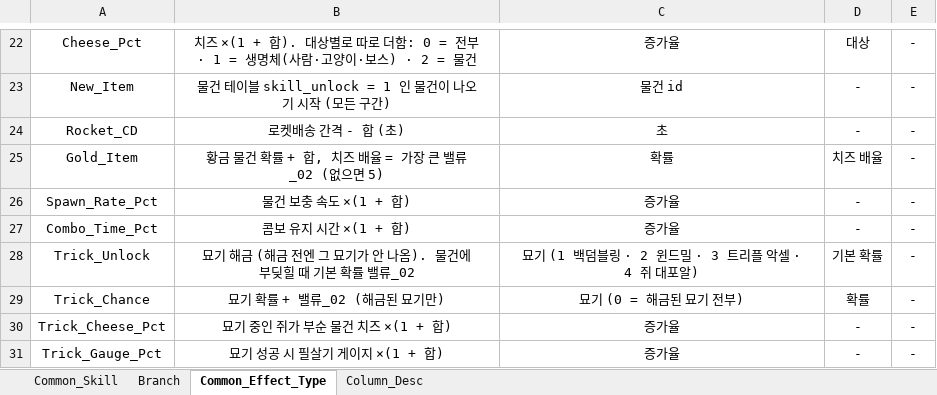
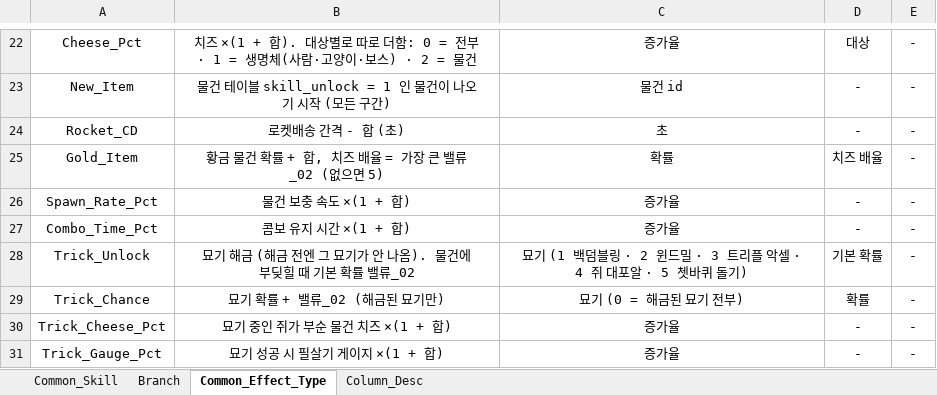
Before and after one commit to inory16351/NKK_PROJECT, an Excel workbook: Data_Table/공용 스킬 테이블.xlsx, sheet Common_Effect_Type, drawn as a sheet; only a part is shown, gaps mark what is left out; values as stored, in another font and other column widths than the file's, no borders; the diff names each change by its address in the sheet, - before the commit and + after, or states it on an @@ line.

```diff
--- a/Data_Table/공용 스킬 테이블.xlsx (sheet Common_Effect_Type)
+++ b/Data_Table/공용 스킬 테이블.xlsx (sheet Common_Effect_Type)
-C28: …대포알)
+C28: …대포알 · 5 쳇바퀴 돌기)
```
Also changed, not shown: sheet Common_Skill, Data_Table/스테이지 테이블.xlsx, 18 other files.
